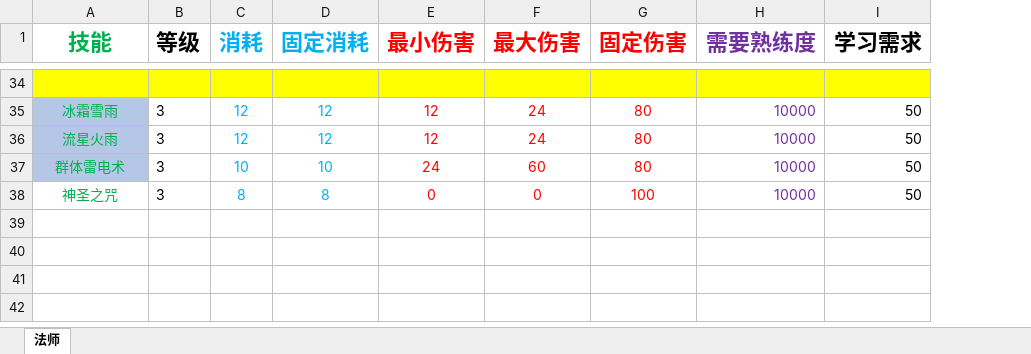
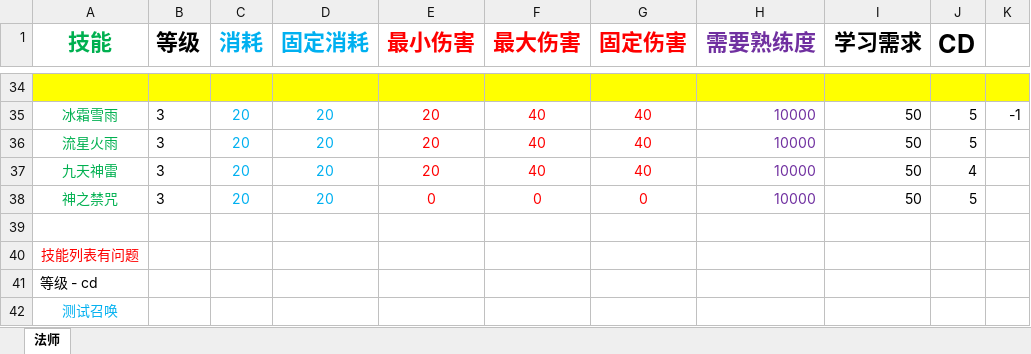
Before and after one commit to mrzhqiang/mir-server, an Excel workbook: docs/兰达尔第一季.xlsx, sheet 法师, drawn as a sheet; only a part is shown, gaps mark what is left out; values as stored, in another font and other column widths than the file's, no borders; removed rows and columns are numbered as before the commit, all else as after; the diff covers the shown part only; the diff names each change by its address in the sheet, - before the commit and + after, or states it on an @@ line.

```diff
--- a/docs/兰达尔第一季.xlsx (sheet 法师)
+++ b/docs/兰达尔第一季.xlsx (sheet 法师)
+column J (CD), rows 35-36: 5 | 5; row 38: 5
+column K, row 35: -1
-A35:A36 fill: #B4C7E7
+A35:A36 fill: none
-C35:C36 (消耗): 12
+C35:C36 (消耗): 20
-D35:D36 (固定消耗): 12
+D35:D36 (固定消耗): 20
-E35:E36 (最小伤害): 12
+E35:E36 (最小伤害): 20
-F35:F36 (最大伤害): 24
+F35:F36 (最大伤害): 40
-G35:G36 (固定伤害): 80
+G35:G36 (固定伤害): 40
-row 37: 群体雷电术 | 3 | 10 | 10 | 24 | 60 | 80 | 10000 | 50
+row 37: 九天神雷 | 3 | 20 | 20 | 20 | 40 | 40 | 10000 | 50 | 4
-A38 (技能): 神圣之咒
+A38 (技能): 神之禁咒
-C38 (消耗): 8
+C38 (消耗): 20
-D38 (固定消耗): 8
+D38 (固定消耗): 20
-G38 (固定伤害): 100
+G38 (固定伤害): 0
+row 39: (empty)
+row 40: 技能列表有问题
+row 41: 等级 - cd
+row 42: 测试召唤
```
Also changed, not shown: 14 added rows, 14 removed rows, 35 edited cells and cell formats elsewhere in this sheet, 5 other files.
